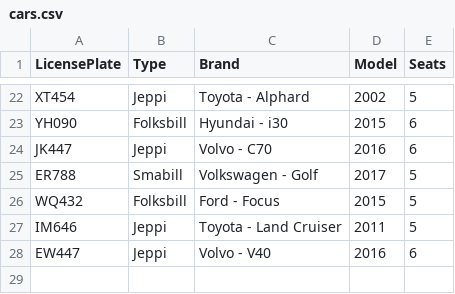
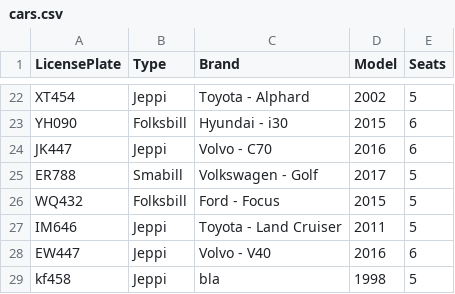
Before and after one commit to franklin18ru/bilaleigaTinna, a CSV file: data/cars.csv, drawn as a sheet; only a part is shown, gaps mark what is left out; the diff names each change by its address in the sheet, - before the commit and + after, or states it on an @@ line.

```diff
--- a/data/cars.csv
+++ b/data/cars.csv
+row 29: kf458 | Jeppi | bla | 1998 | 5
```
Also changed, not shown: 8 other files.
